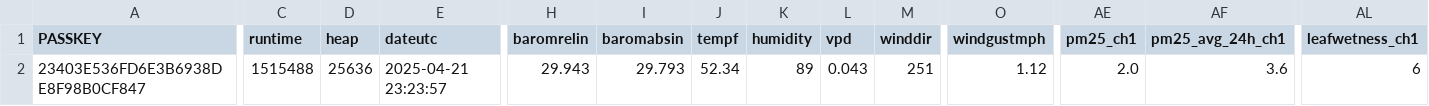
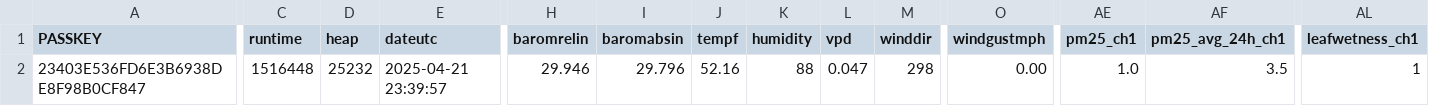
Before and after one commit to wetterzerbst/wetterdaten, a CSV file: data/live.csv, drawn as a sheet; only a part is shown, gaps mark what is left out; the diff names each change by its address in the sheet, - before the commit and + after, or states it on an @@ line.

```diff
--- a/data/live.csv
+++ b/data/live.csv
-C2 (runtime): 1515488
+C2 (runtime): 1516448
-D2 (heap): 25636
+D2 (heap): 25232
-E2 (dateutc): 2025-04-21 23:23:57
+E2 (dateutc): 2025-04-21 23:39:57
-H2 (baromrelin): 29.943
+H2 (baromrelin): 29.946
-I2 (baromabsin): 29.793
+I2 (baromabsin): 29.796
-J2 (tempf): 52.34
+J2 (tempf): 52.16
-K2 (humidity): 89
+K2 (humidity): 88
-L2 (vpd): 0.043
+L2 (vpd): 0.047
-M2 (winddir): 251
+M2 (winddir): 298
-O2 (windgustmph): 1.12
+O2 (windgustmph): 0.00
-AE2 (pm25_ch1): 2.0
+AE2 (pm25_ch1): 1.0
-AF2 (pm25_avg_24h_ch1): 3.6
+AF2 (pm25_avg_24h_ch1): 3.5
-AL2 (leafwetness_ch1): 6
+AL2 (leafwetness_ch1): 1
```
Also changed, not shown: 2 other files.
